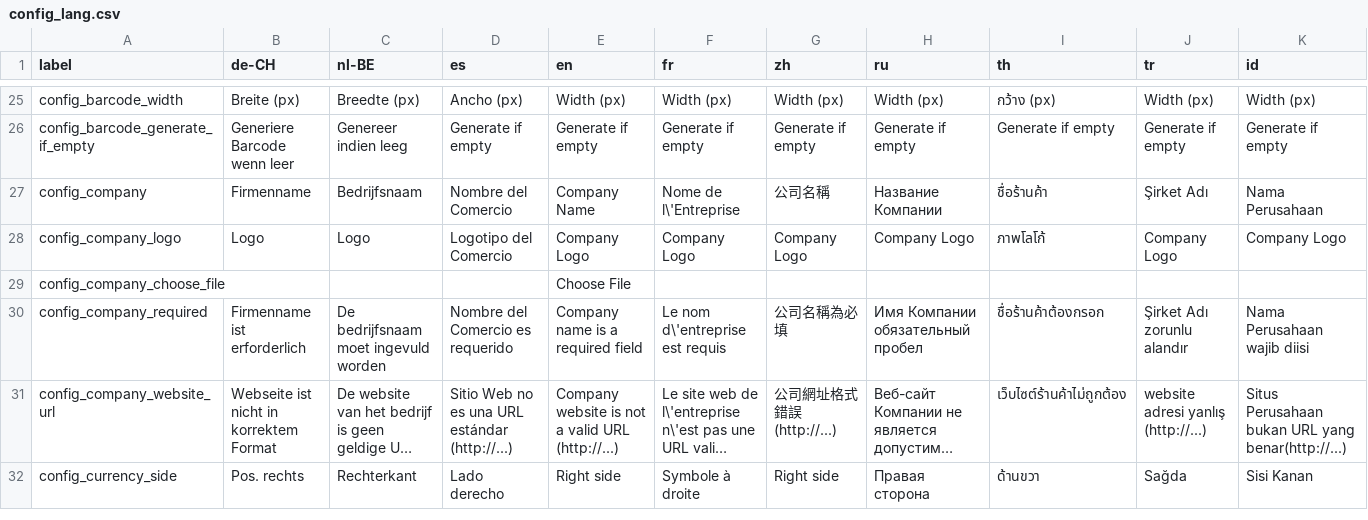
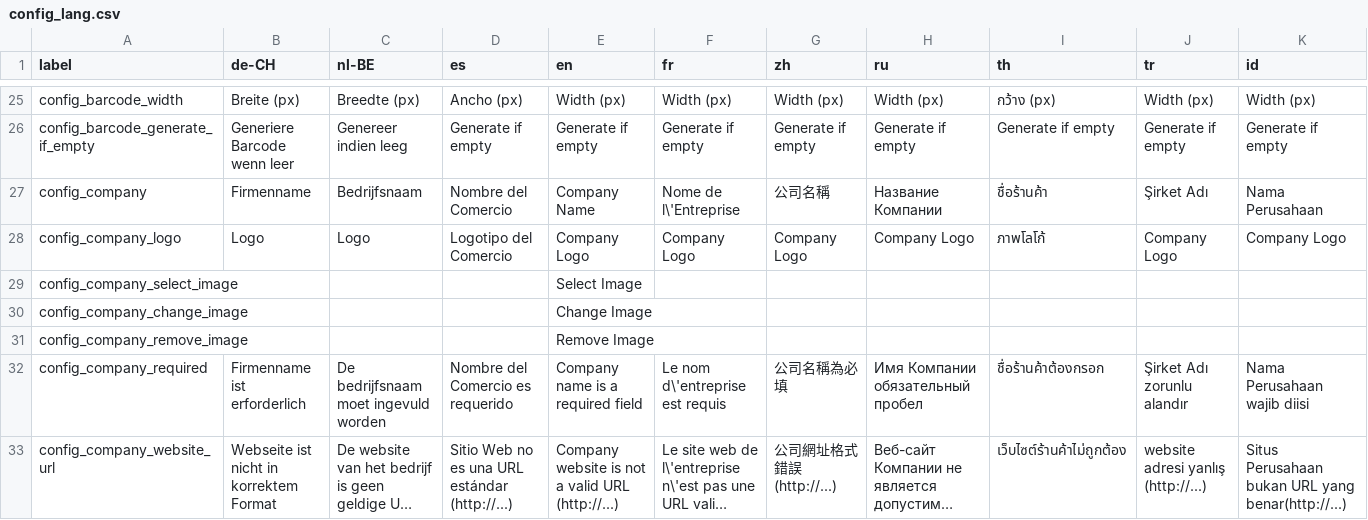
Before and after one commit to opensourcepos/opensourcepos, a CSV file: translations/config_lang.csv, drawn as a sheet; only a part is shown, gaps mark what is left out; the shorter side is filled out with more unchanged rows; long unchanged cells end in ….

Commit message:
Complete company logo config support (#116)
Show image when available, support button translation

Widget based on jasny-bootstrap

```diff
--- a/translations/config_lang.csv
+++ b/translations/config_lang.csv
@@ -28,3 +28,5 @@ config_company,Firmenname,Bedrijfsnaam,Nombre del Comercio,Company Name,Nome de
 config_company_logo,Logo,Logo,Logotipo del Comercio,Company Logo,Company Logo,Company Logo,Company Logo,ภาพโลโก้,Company Logo,Company Logo
-config_company_choose_file,,,,Choose File,,,,,,
+config_company_select_image,,,,Select Image,,,,,,
+config_company_change_image,,,,Change Image,,,,,,
+config_company_remove_image,,,,Remove Image,,,,,,
 config_company_required,Firmenname ist erforderlich,De bedrijfsnaam moet ingevuld worden,Nombre del Comercio es requerido,Company name is a required field,Le nom d\'entreprise est requis,公司名稱為必填,Имя Компании обязательный пробел,ชื่อร้านค้าต้องกรอก,Şirket Adı zorunlu alandır,Nama Perusahaan wajib diisi
```
Also changed, not shown: 11 other files.
